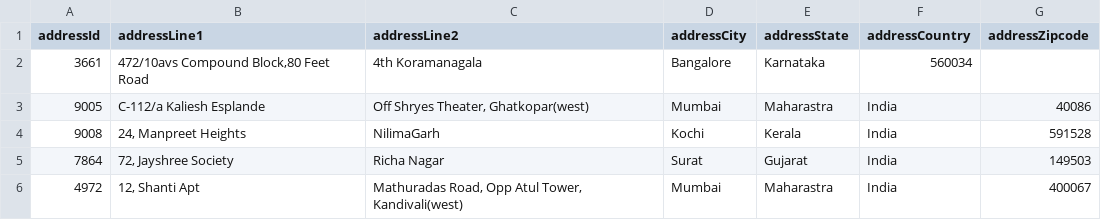
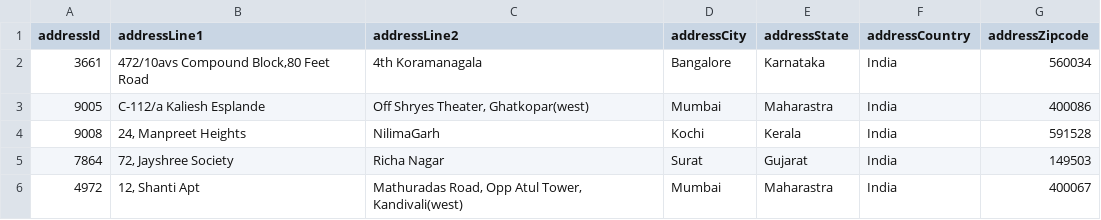
Before and after one commit to CapgeminiBFSI2019/capgemini_pecunia_2019, a CSV file: Pecunia/src/main/java/com/capgemini/pecunia/dao/addresscsv.csv, drawn as a sheet; the diff names each change by its address in the sheet, - before the commit and + after, or states it on an @@ line.

```diff
--- a/Pecunia/src/main/java/com/capgemini/pecunia/dao/addresscsv.csv
+++ b/Pecunia/src/main/java/com/capgemini/pecunia/dao/addresscsv.csv
-F2 (addressCountry): 560034
+F2 (addressCountry): India
-G2 (addressZipcode): (empty)
+G2 (addressZipcode): 560034
-G3 (addressZipcode): 40086
+G3 (addressZipcode): 400086
```
Also changed, not shown: Pecunia/src/main/java/com/capgemini/pecunia/dao/accountcsv.csv.
